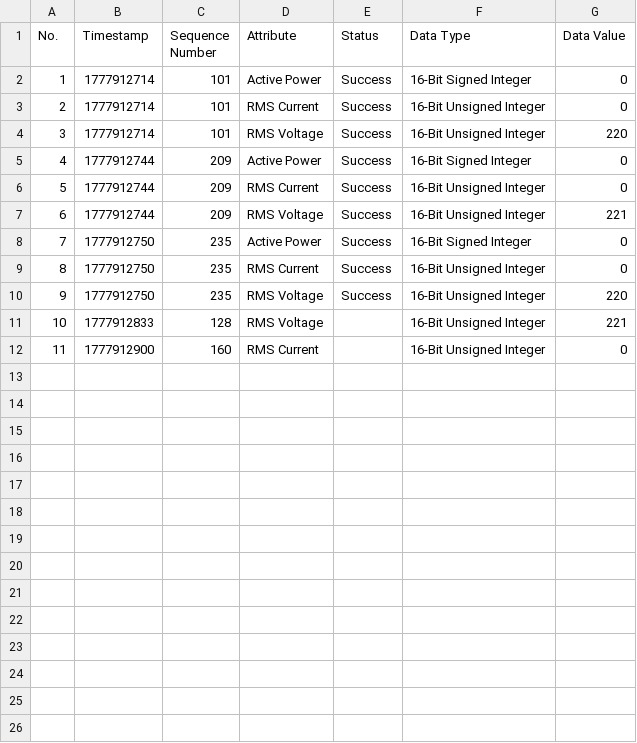
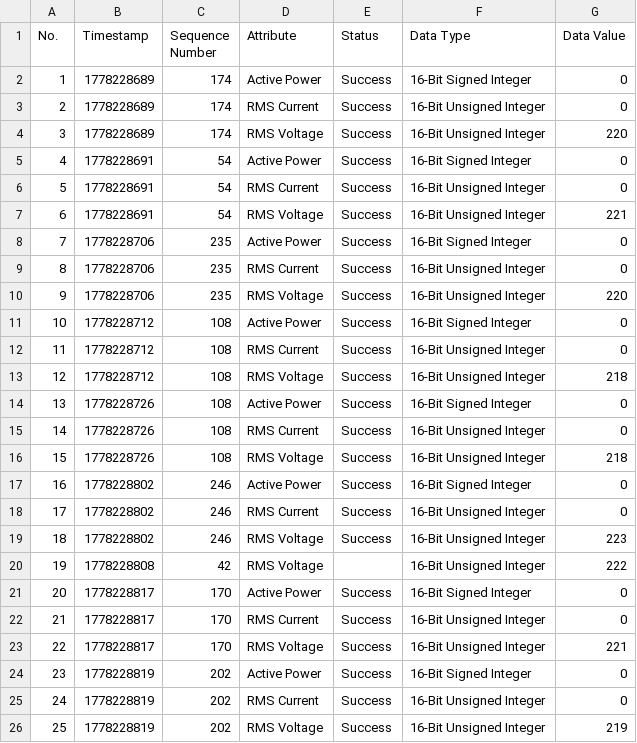
Before and after one commit to omgbarde/IoT, a CSV file: challenge3/filtered_elems.csv, drawn as a sheet.

```diff
--- a/challenge3/filtered_elems.csv
+++ b/challenge3/filtered_elems.csv
@@ -1,12 +1,26 @@
 No.,Timestamp,Sequence Number,Attribute,Status,Data Type,Data Value
-1,1777912714,101,Active Power,Success,16-Bit Signed Integer,0
-2,1777912714,101,RMS Current,Success,16-Bit Unsigned Integer,0
-3,1777912714,101,RMS Voltage,Success,16-Bit Unsigned Integer,220
-4,1777912744,209,Active Power,Success,16-Bit Signed Integer,0
-5,1777912744,209,RMS Current,Success,16-Bit Unsigned Integer,0
-6,1777912744,209,RMS Voltage,Success,16-Bit Unsigned Integer,221
-7,1777912750,235,Active Power,Success,16-Bit Signed Integer,0
-8,1777912750,235,RMS Current,Success,16-Bit Unsigned Integer,0
-9,1777912750,235,RMS Voltage,Success,16-Bit Unsigned Integer,220
-10,1777912833,128,RMS Voltage,,16-Bit Unsigned Integer,221
-11,1777912900,160,RMS Current,,16-Bit Unsigned Integer,0
+1,1778228689,174,Active Power,Success,16-Bit Signed Integer,0
+2,1778228689,174,RMS Current,Success,16-Bit Unsigned Integer,0
+3,1778228689,174,RMS Voltage,Success,16-Bit Unsigned Integer,220
+4,1778228691,54,Active Power,Success,16-Bit Signed Integer,0
+5,1778228691,54,RMS Current,Success,16-Bit Unsigned Integer,0
+6,1778228691,54,RMS Voltage,Success,16-Bit Unsigned Integer,221
+7,1778228706,235,Active Power,Success,16-Bit Signed Integer,0
+8,1778228706,235,RMS Current,Success,16-Bit Unsigned Integer,0
+9,1778228706,235,RMS Voltage,Success,16-Bit Unsigned Integer,220
+10,1778228712,108,Active Power,Success,16-Bit Signed Integer,0
+11,1778228712,108,RMS Current,Success,16-Bit Unsigned Integer,0
+12,1778228712,108,RMS Voltage,Success,16-Bit Unsigned Integer,218
+13,1778228726,108,Active Power,Success,16-Bit Signed Integer,0
+14,1778228726,108,RMS Current,Success,16-Bit Unsigned Integer,0
+15,1778228726,108,RMS Voltage,Success,16-Bit Unsigned Integer,218
+16,1778228802,246,Active Power,Success,16-Bit Signed Integer,0
+17,1778228802,246,RMS Current,Success,16-Bit Unsigned Integer,0
+18,1778228802,246,RMS Voltage,Success,16-Bit Unsigned Integer,223
+19,1778228808,42,RMS Voltage,,16-Bit Unsigned Integer,222
+20,1778228817,170,Active Power,Success,16-Bit Signed Integer,0
+21,1778228817,170,RMS Current,Success,16-Bit Unsigned Integer,0
+22,1778228817,170,RMS Voltage,Success,16-Bit Unsigned Integer,221
+23,1778228819,202,Active Power,Success,16-Bit Signed Integer,0
+24,1778228819,202,RMS Current,Success,16-Bit Unsigned Integer,0
+25,1778228819,202,RMS Voltage,Success,16-Bit Unsigned Integer,219
```
Also changed, not shown: challenge3/id_log.csv, challenge3/outgoing_cost.csv, 7 other files.
